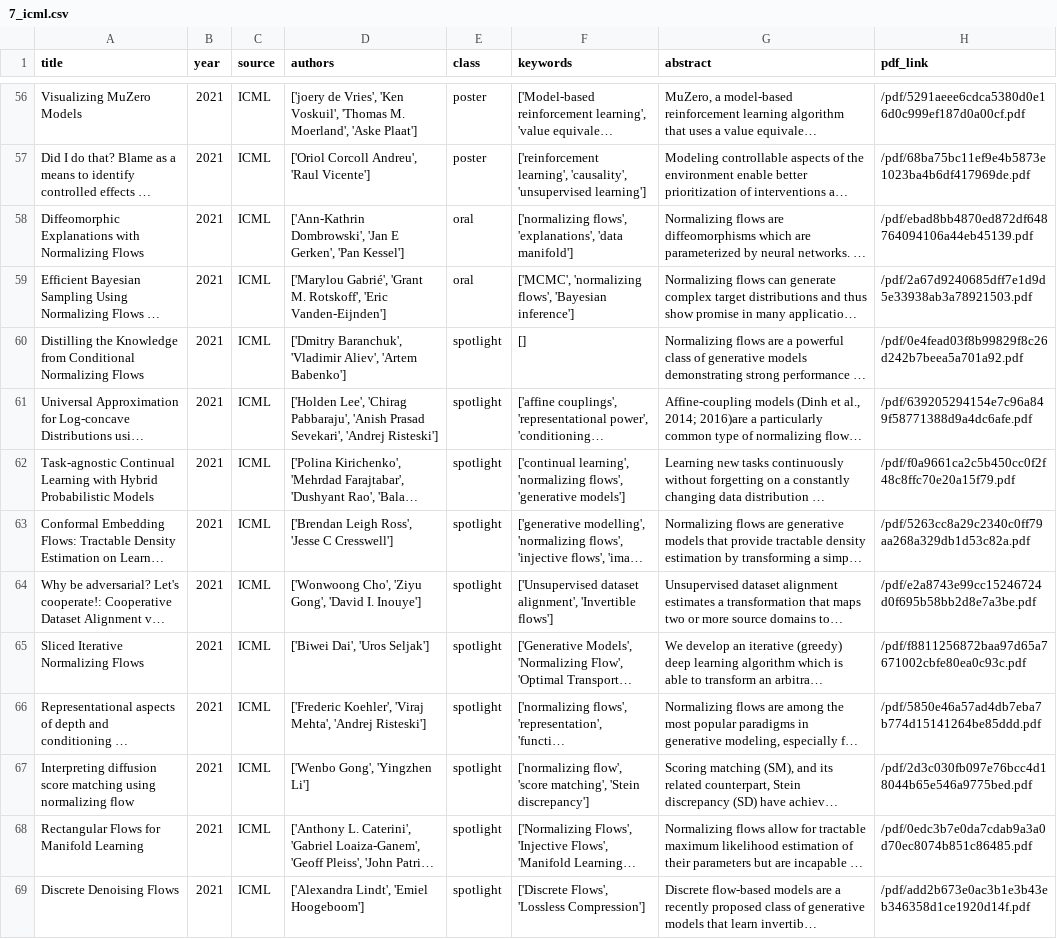
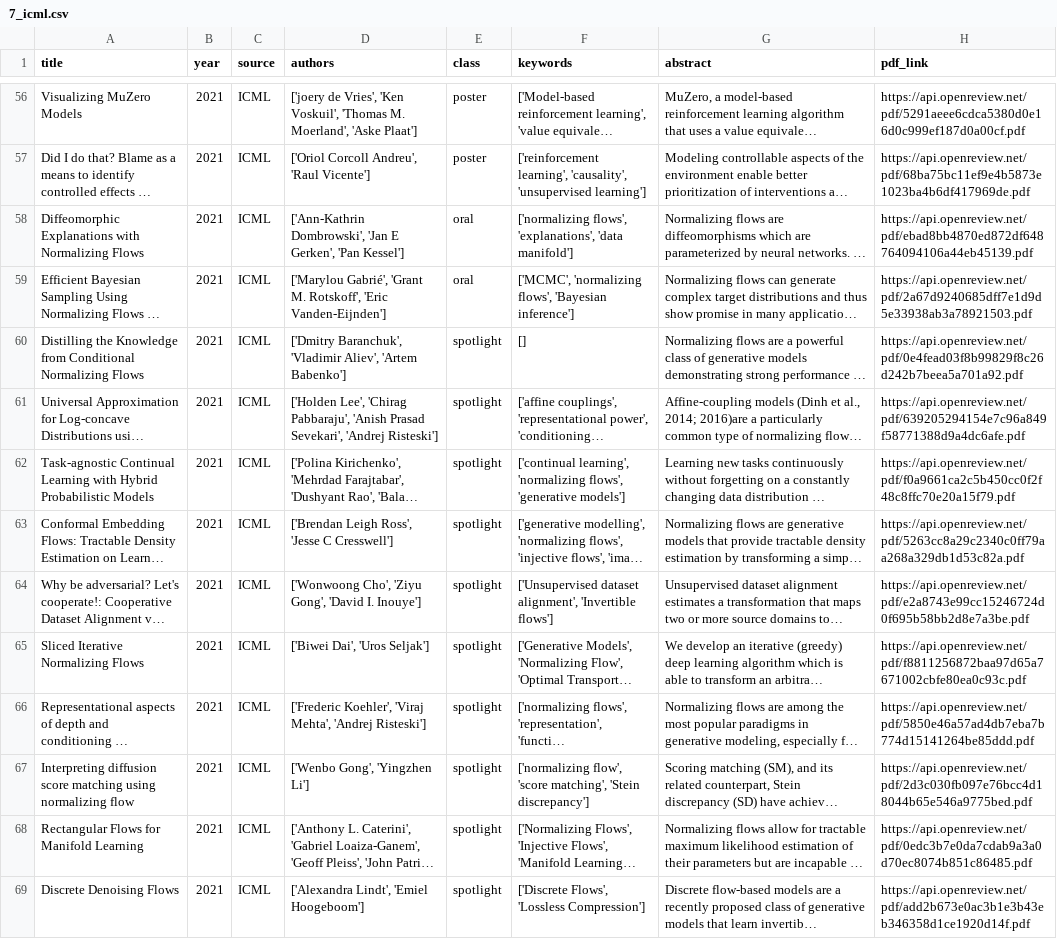
Before and after one commit to charlesxu90/AI-trends, a CSV file: data/2021/7_icml.csv, drawn as a sheet; only a part is shown, gaps mark what is left out; long unchanged cells end in …; the diff covers the shown part only; the diff names each change by its address in the sheet, - before the commit and + after, or states it on an @@ line.

```diff
--- a/data/2021/7_icml.csv
+++ b/data/2021/7_icml.csv
-H56 (pdf_link): /pdf/5291aeee6cdca5380d0e16d0c999ef187d0a00cf.pdf
+H56 (pdf_link): https://api.openreview.net/pdf/5291aeee6cdca5380d0e16d0c999ef187d0a00cf.pdf
-H57 (pdf_link): /pdf/68ba75bc11ef9e4b5873e1023ba4b6df417969de.pdf
+H57 (pdf_link): https://api.openreview.net/pdf/68ba75bc11ef9e4b5873e1023ba4b6df417969de.pdf
-H58 (pdf_link): /pdf/ebad8bb4870ed872df648764094106a44eb45139.pdf
+H58 (pdf_link): https://api.openreview.net/pdf/ebad8bb4870ed872df648764094106a44eb45139.pdf
-H59 (pdf_link): /pdf/2a67d9240685dff7e1d9d5e33938ab3a78921503.pdf
+H59 (pdf_link): https://api.openreview.net/pdf/2a67d9240685dff7e1d9d5e33938ab3a78921503.pdf
-H60 (pdf_link): /pdf/0e4fead03f8b99829f8c26d242b7beea5a701a92.pdf
+H60 (pdf_link): https://api.openreview.net/pdf/0e4fead03f8b99829f8c26d242b7beea5a701a92.pdf
-H61 (pdf_link): /pdf/639205294154e7c96a849f58771388d9a4dc6afe.pdf
+H61 (pdf_link): https://api.openreview.net/pdf/639205294154e7c96a849f58771388d9a4dc6afe.pdf
-H62 (pdf_link): /pdf/f0a9661ca2c5b450cc0f2f48c8ffc70e20a15f79.pdf
+H62 (pdf_link): https://api.openreview.net/pdf/f0a9661ca2c5b450cc0f2f48c8ffc70e20a15f79.pdf
-H63 (pdf_link): /pdf/5263cc8a29c2340c0ff79aa268a329db1d53c82a.pdf
+H63 (pdf_link): https://api.openreview.net/pdf/5263cc8a29c2340c0ff79aa268a329db1d53c82a.pdf
-H64 (pdf_link): /pdf/e2a8743e99cc15246724d0f695b58bb2d8e7a3be.pdf
+H64 (pdf_link): https://api.openreview.net/pdf/e2a8743e99cc15246724d0f695b58bb2d8e7a3be.pdf
-H65 (pdf_link): /pdf/f8811256872baa97d65a7671002cbfe80ea0c93c.pdf
+H65 (pdf_link): https://api.openreview.net/pdf/f8811256872baa97d65a7671002cbfe80ea0c93c.pdf
-H66 (pdf_link): /pdf/5850e46a57ad4db7eba7b774d15141264be85ddd.pdf
+H66 (pdf_link): https://api.openreview.net/pdf/5850e46a57ad4db7eba7b774d15141264be85ddd.pdf
-H67 (pdf_link): /pdf/2d3c030fb097e76bcc4d18044b65e546a9775bed.pdf
+H67 (pdf_link): https://api.openreview.net/pdf/2d3c030fb097e76bcc4d18044b65e546a9775bed.pdf
-H68 (pdf_link): /pdf/0edc3b7e0da7cdab9a3a0d70ec8074b851c86485.pdf
+H68 (pdf_link): https://api.openreview.net/pdf/0edc3b7e0da7cdab9a3a0d70ec8074b851c86485.pdf
-H69 (pdf_link): /pdf/add2b673e0ac3b1e3b43eb346358d1ce1920d14f.pdf
+H69 (pdf_link): https://api.openreview.net/pdf/add2b673e0ac3b1e3b43eb346358d1ce1920d14f.pdf
```
Also changed, not shown: 153 edited cells elsewhere in this file, 5 other files.
